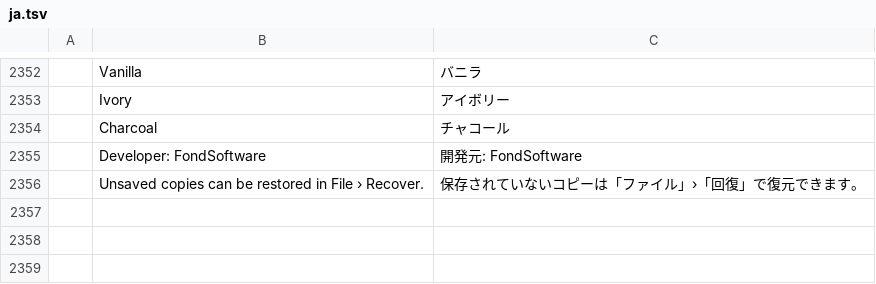
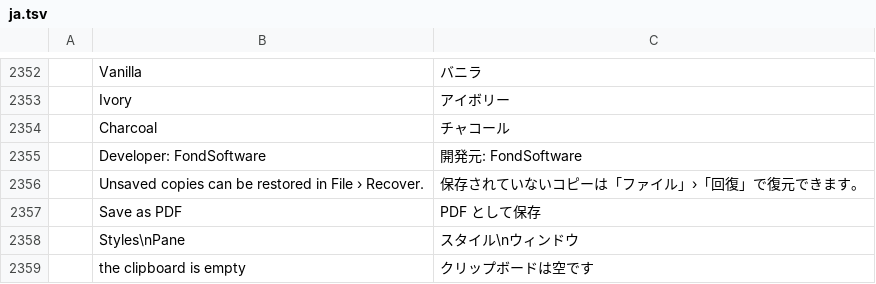
Before and after one commit to Arthuralend/Documents-Tabes, a TSV file: crates/ui-egui/src/i18n/ja.tsv, drawn as a sheet; only a part is shown, gaps mark what is left out; the diff names each change by its address in the sheet, - before the commit and + after, or states it on an @@ line.

```diff
--- a/crates/ui-egui/src/i18n/ja.tsv
+++ b/crates/ui-egui/src/i18n/ja.tsv
+row 2357:  | Save as PDF | PDF として保存
+row 2358:  | Styles\nPane | スタイル\nウィンドウ
+row 2359:  | the clipboard is empty | クリップボードは空です
```
Also changed, not shown: crates/ui-egui/src/i18n/bg.tsv, crates/ui-egui/src/i18n/hy.tsv, 33 other files.
